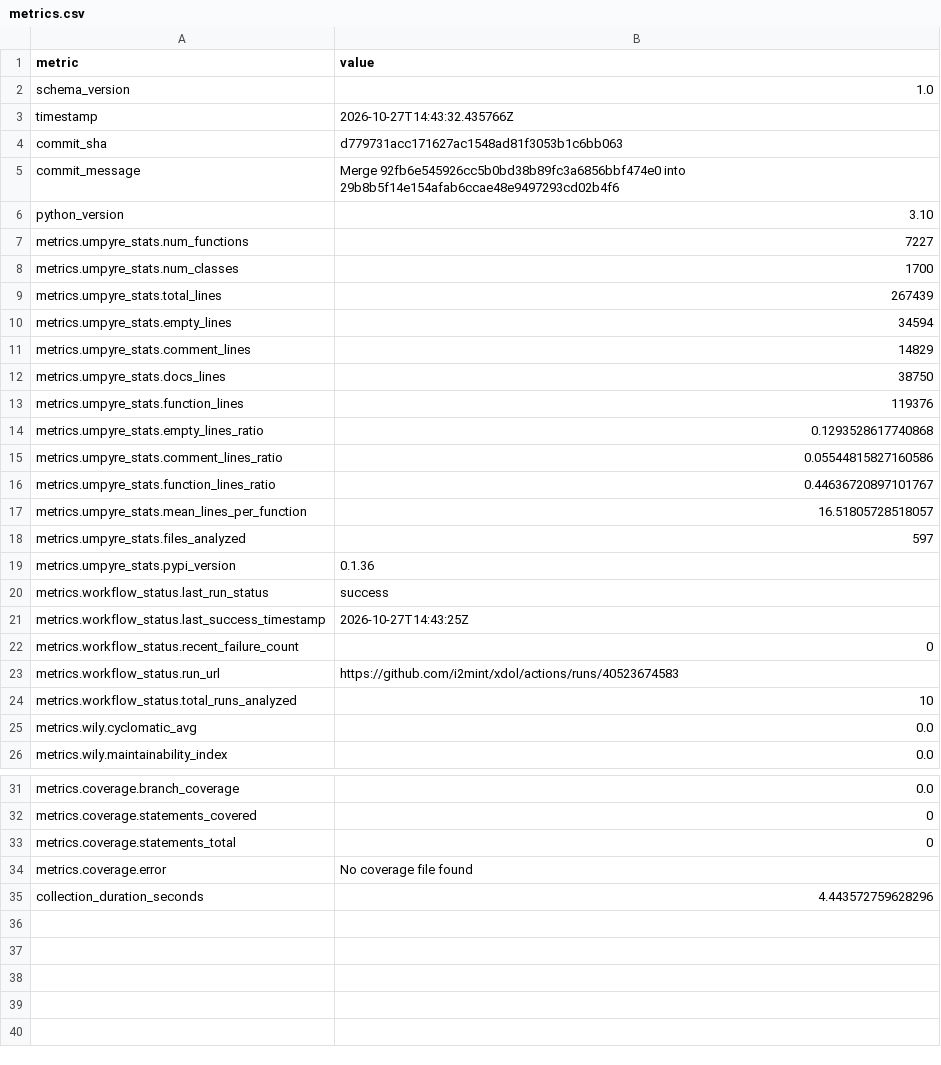
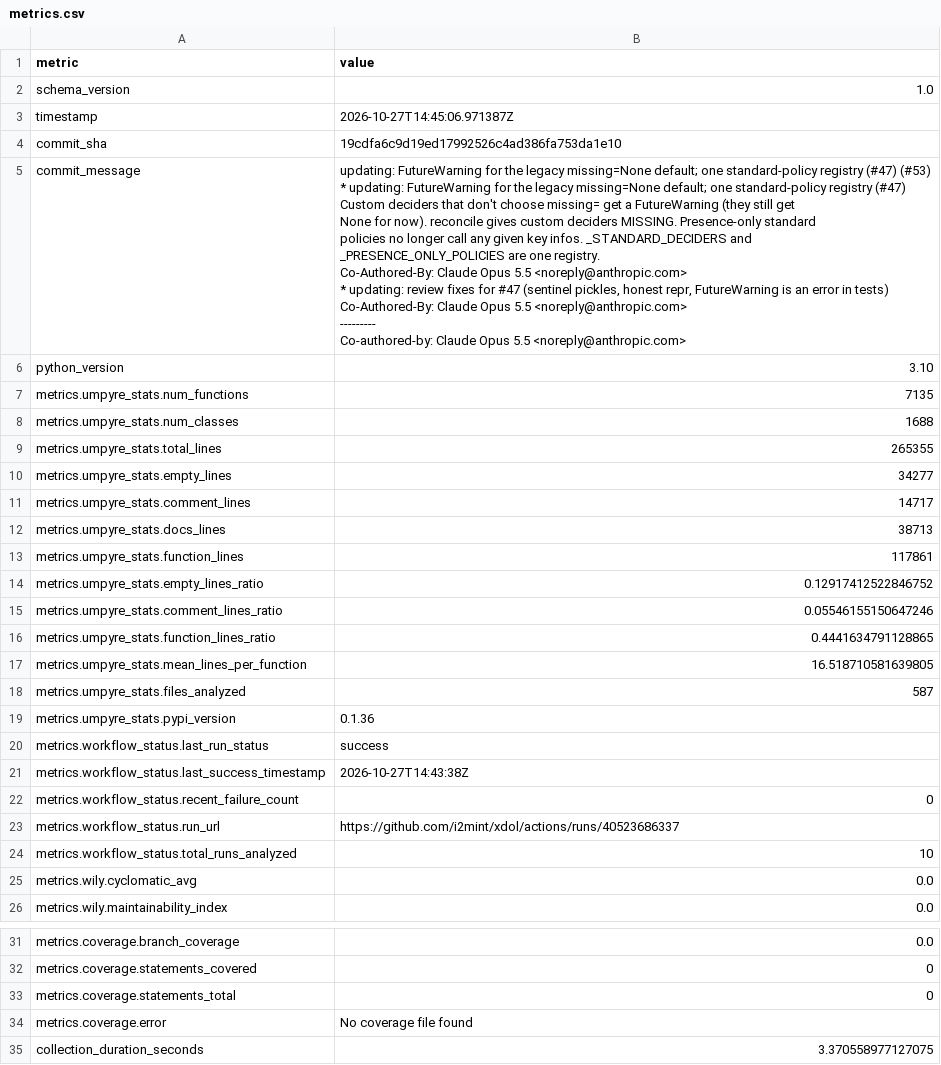
Before and after one commit to i2mint/xdol, a CSV file: metrics.csv, drawn as a sheet; only a part is shown, gaps mark what is left out.

Commit message:
Update metrics for 19cdfa6

```diff
--- a/metrics.csv
+++ b/metrics.csv
@@ -2,23 +2,40 @@ metric,value
 schema_version,1.0
-timestamp,2026-10-27T14:43:32.435766Z
-commit_sha,d779731acc171627ac1548ad81f3053b1c6bb063
-commit_message,Merge 92fb6e545926cc5b0bd38b89fc3a6856bbf474e0 into 29b8b5f14e154afab6ccae48e9497293cd02b4f6
+timestamp,2026-10-27T14:45:06.971387Z
+commit_sha,19cdfa6c9d19ed17992526c4ad386fa753da1e10
+commit_message,"updating: FutureWarning for the legacy missing=None default; one standard-policy registry (#47) (#53)
+
+* updating: FutureWarning for the legacy missing=None default; one standard-policy registry (#47)
+
+Custom deciders that don't choose missing= get a FutureWarning (they still get
+None for now). reconcile gives custom deciders MISSING. Presence-only standard
+policies no longer call any given key infos. _STANDARD_DECIDERS and
+_PRESENCE_ONLY_POLICIES are one registry.
+
+Co-Authored-By: Claude Opus 5.5 <noreply@anthropic.com>
+
+* updating: review fixes for #47 (sentinel pickles, honest repr, FutureWarning is an error in tests)
+
+Co-Authored-By: Claude Opus 5.5 <noreply@anthropic.com>
+
+---------
+
+Co-authored-by: Claude Opus 5.5 <noreply@anthropic.com>"
 python_version,3.10
-metrics.umpyre_stats.num_functions,7227
-metrics.umpyre_stats.num_classes,1700
-metrics.umpyre_stats.total_lines,267439
-metrics.umpyre_stats.empty_lines,34594
-metrics.umpyre_stats.comment_lines,14829
-metrics.umpyre_stats.docs_lines,38750
-metrics.umpyre_stats.function_lines,119376
-metrics.umpyre_stats.empty_lines_ratio,0.1293528617740868
-metrics.umpyre_stats.comment_lines_ratio,0.05544815827160586
-metrics.umpyre_stats.function_lines_ratio,0.44636720897101767
-metrics.umpyre_stats.mean_lines_per_function,16.51805728518057
-metrics.umpyre_stats.files_analyzed,597
+metrics.umpyre_stats.num_functions,7135
+metrics.umpyre_stats.num_classes,1688
+metrics.umpyre_stats.total_lines,265355
+metrics.umpyre_stats.empty_lines,34277
+metrics.umpyre_stats.comment_lines,14717
+metrics.umpyre_stats.docs_lines,38713
+metrics.umpyre_stats.function_lines,117861
+metrics.umpyre_stats.empty_lines_ratio,0.12917412522846752
+metrics.umpyre_stats.comment_lines_ratio,0.05546155150647246
+metrics.umpyre_stats.function_lines_ratio,0.4441634791128865
+metrics.umpyre_stats.mean_lines_per_function,16.518710581639805
+metrics.umpyre_stats.files_analyzed,587
 metrics.umpyre_stats.pypi_version,0.1.36
 metrics.workflow_status.last_run_status,success
-metrics.workflow_status.last_success_timestamp,2026-10-27T14:43:25Z
+metrics.workflow_status.last_success_timestamp,2026-10-27T14:43:38Z
 metrics.workflow_status.recent_failure_count,0
-metrics.workflow_status.run_url,https://github.com/i2mint/xdol/actions/runs/40523674583
+metrics.workflow_status.run_url,https://github.com/i2mint/xdol/actions/runs/40523686337
 metrics.workflow_status.total_runs_analyzed,10
@@ -38,2 +55,2 @@ metrics.coverage.statements_total,0
 metrics.coverage.error,No coverage file found
-collection_duration_seconds,4.443572759628296
+collection_duration_seconds,3.370558977127075
```
Also changed, not shown: 2 other files.
